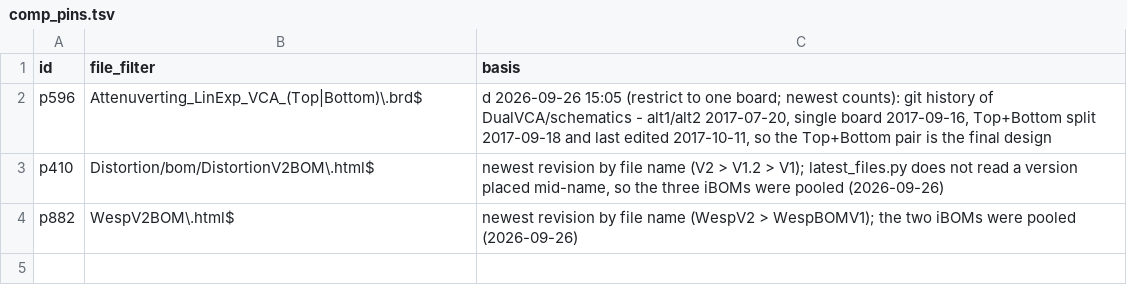
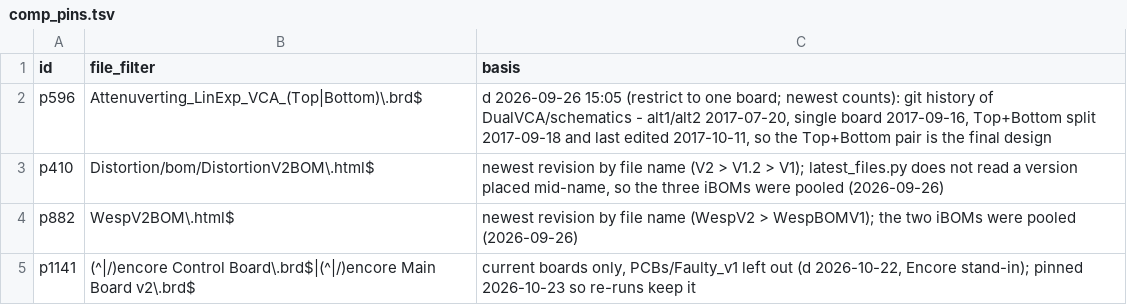
Before and after one commit to daaaaaaaaaniel/my-awesome-eurorack, a TSV file: data/comp_pins.tsv, drawn as a sheet; the diff names each change by its address in the sheet, - before the commit and + after, or states it on an @@ line.

```diff
--- a/data/comp_pins.tsv
+++ b/data/comp_pins.tsv
+row 5: p1141 | (^|/)encore Control Board\.brd$|(^|/)encore Main Board v2\.brd$ | current boards only, PCBs/Faulty_v1 left out (d 2026-10-22, Encore stand-in); pinned 2026-10-23 so re-runs keep it
```
Also changed, not shown: data/modules.tsv, 6 other files.
